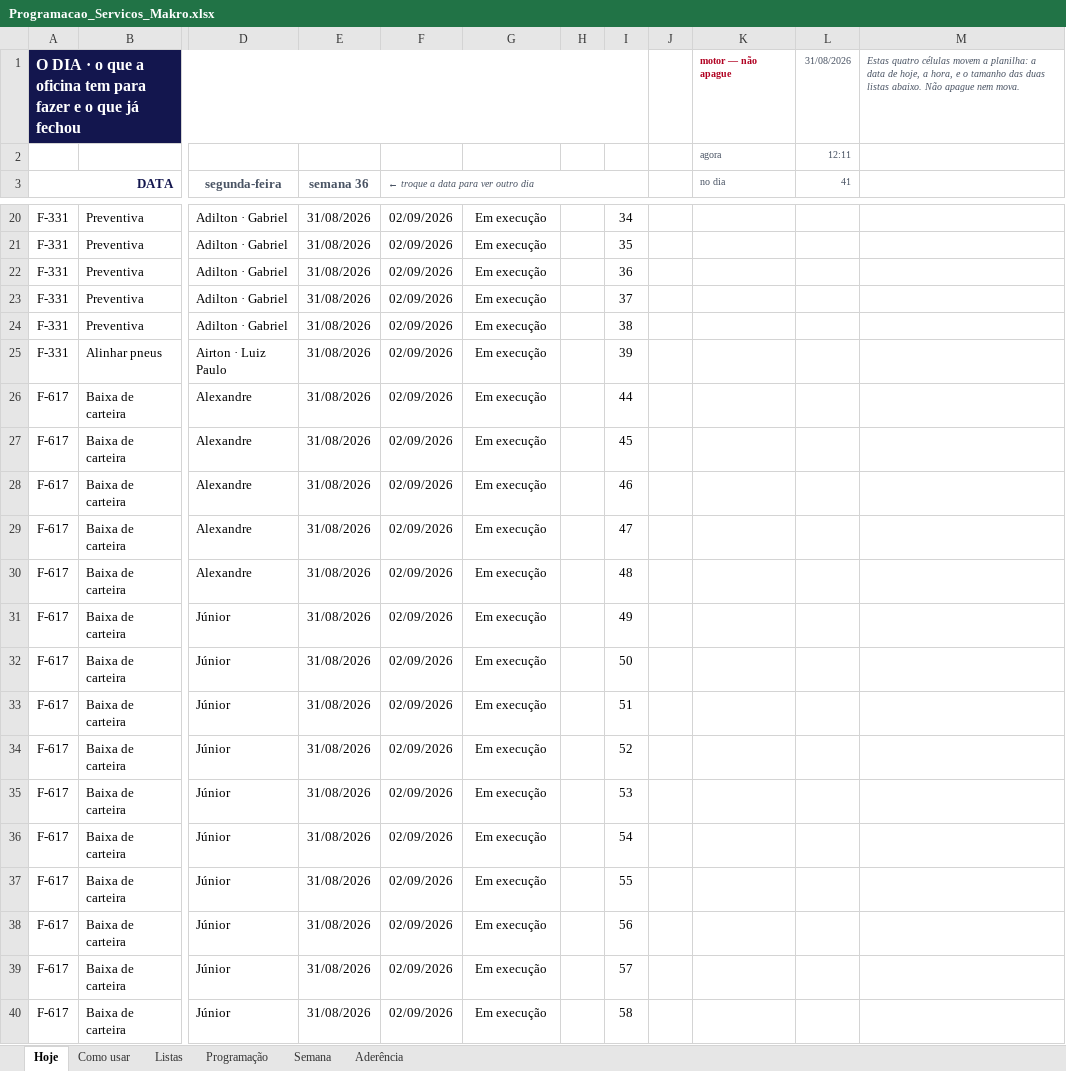
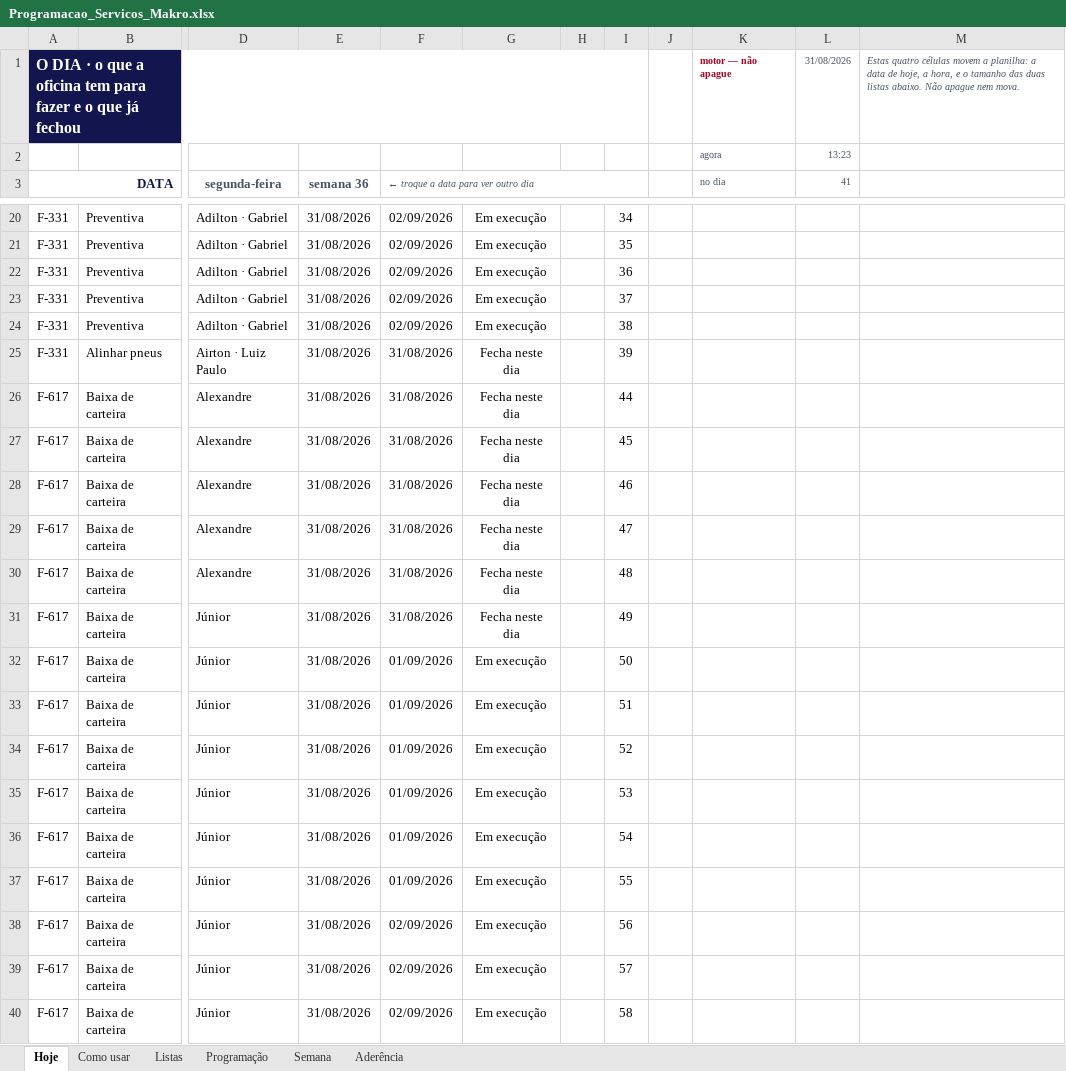
Before and after one commit to zodkaps/gestaomkt, an Excel workbook: planilha/Programacao_Servicos_Makro.xlsx, sheet Hoje, drawn as a sheet; only a part is shown, gaps mark what is left out; values as stored, in another font and other column widths than the file's, no borders; conditional formats not drawn; the diff covers the shown part only; the diff names each change by its address in the sheet, - before the commit and + after, or states it on an @@ line.

```diff
--- a/planilha/Programacao_Servicos_Makro.xlsx (sheet Hoje)
+++ b/planilha/Programacao_Servicos_Makro.xlsx (sheet Hoje)
-L2 (41): 12:11
+L2 (41): 13:23
-F25:F31: 02/09/2026
+F25:F31: 31/08/2026
-G25:G31: Em execução
+G25:G31: Fecha neste dia
-F32:F37: 02/09/2026
+F32:F37: 01/09/2026
```
Also changed, not shown: 1 added row, 1 removed row and 22 edited cells elsewhere in this sheet, sheet Programação, sheet Semana, sheet Como usar, sheet Aderência, formulas that keep their value, hidden cells, charts or pictures, 2 other files.
